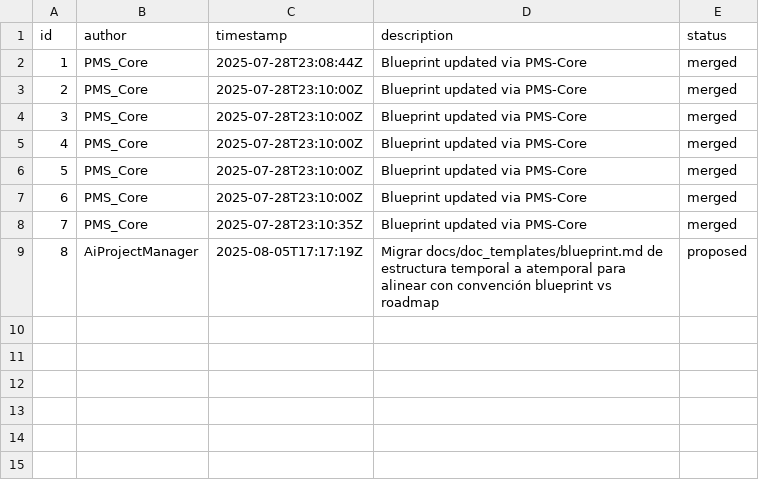
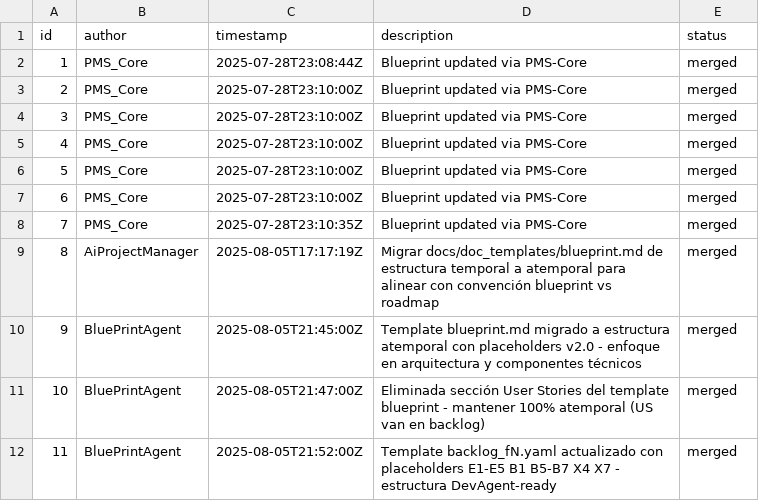
Before and after one commit to iv0nis/DevHub, a CSV file: docs/blueprint_changes.csv, drawn as a sheet.

Commit message:
Alinear estructura de directorios y migrar templates a formato atemporal
- Reorganizar agents: das/agents/ -> das/agent_templates/ y crear agents/
- Actualizar memory_index.yaml con rutas correctas a pms/memory_templates/
- Blueprint template migrado a v2.0 con estructura atemporal y placeholders
- Backlog template actualizado con placeholders E1-E5 B1 B5-B7 X4 X7
- Procesar propuestas blueprint_changes.csv (IDs 8-11)

```diff
--- a/docs/blueprint_changes.csv
+++ b/docs/blueprint_changes.csv
@@ -8,2 +8,5 @@ id,author,timestamp,description,status
 7,PMS_Core,2025-07-28T23:10:35Z,Blueprint updated via PMS-Core,merged
-8,AiProjectManager,2025-08-05T17:17:19Z,Migrar docs/doc_templates/blueprint.md de estructura temporal a atemporal para alinear con convención blueprint vs roadmap,proposed
+8,AiProjectManager,2025-08-05T17:17:19Z,Migrar docs/doc_templates/blueprint.md de estructura temporal a atemporal para alinear con convención blueprint vs roadmap,merged
+9,BluePrintAgent,2025-08-05T21:45:00Z,Template blueprint.md migrado a estructura atemporal con placeholders v2.0 - enfoque en arquitectura y componentes técnicos,merged
+10,BluePrintAgent,2025-08-05T21:47:00Z,Eliminada sección User Stories del template blueprint - mantener 100% atemporal (US van en backlog),merged
+11,BluePrintAgent,2025-08-05T21:52:00Z,Template backlog_fN.yaml actualizado con placeholders E1-E5 B1 B5-B7 X4 X7 - estructura DevAgent-ready,merged
```
Also changed, not shown: 12 other files.
